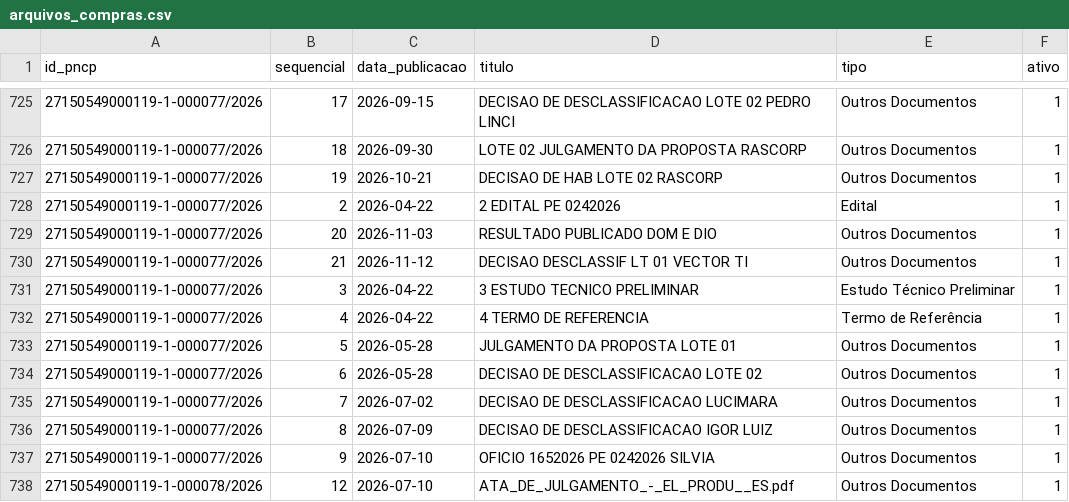
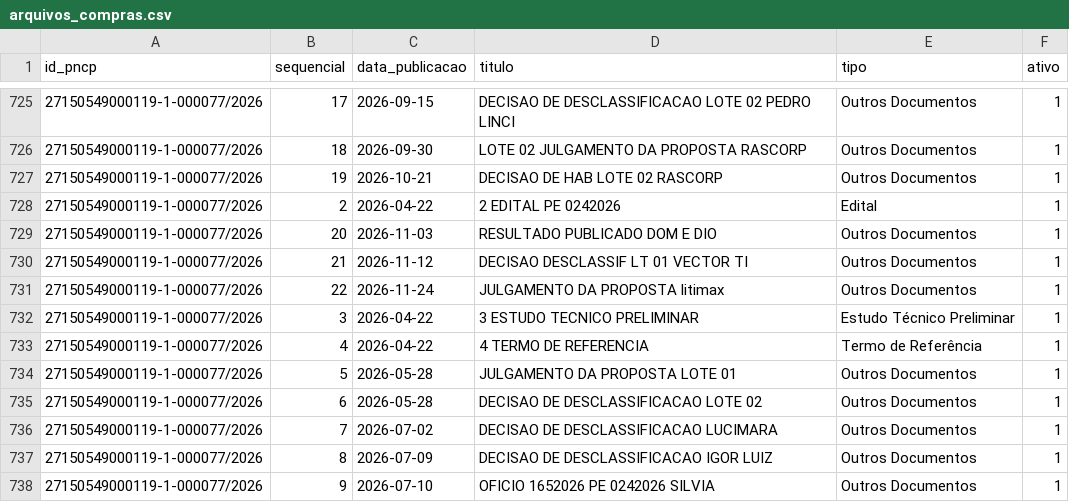
Before and after one commit to vigiacariacica/vigia-cariacica, a CSV file: data/pncp/arquivos_compras.csv, drawn as a sheet; only a part is shown, gaps mark what is left out; the shorter side is filled out with more unchanged rows.

```diff
--- a/data/pncp/arquivos_compras.csv
+++ b/data/pncp/arquivos_compras.csv
@@ -730,2 +730,3 @@ id_pncp,sequencial,data_publicacao,titulo,tipo,ativo
 27150549000119-1-000077/2026,21,2026-11-12,DECISAO DESCLASSIF LT 01 VECTOR TI,Outros Documentos,1
+27150549000119-1-000077/2026,22,2026-11-24,JULGAMENTO DA PROPOSTA litimax,Outros Documentos,1
 27150549000119-1-000077/2026,3,2026-04-22,3 ESTUDO TECNICO PRELIMINAR,Estudo Técnico Preliminar,1
```
Also changed, not shown: data/qualidade/checagens.csv, data/qualidade/manifesto.csv, 17 other files.
